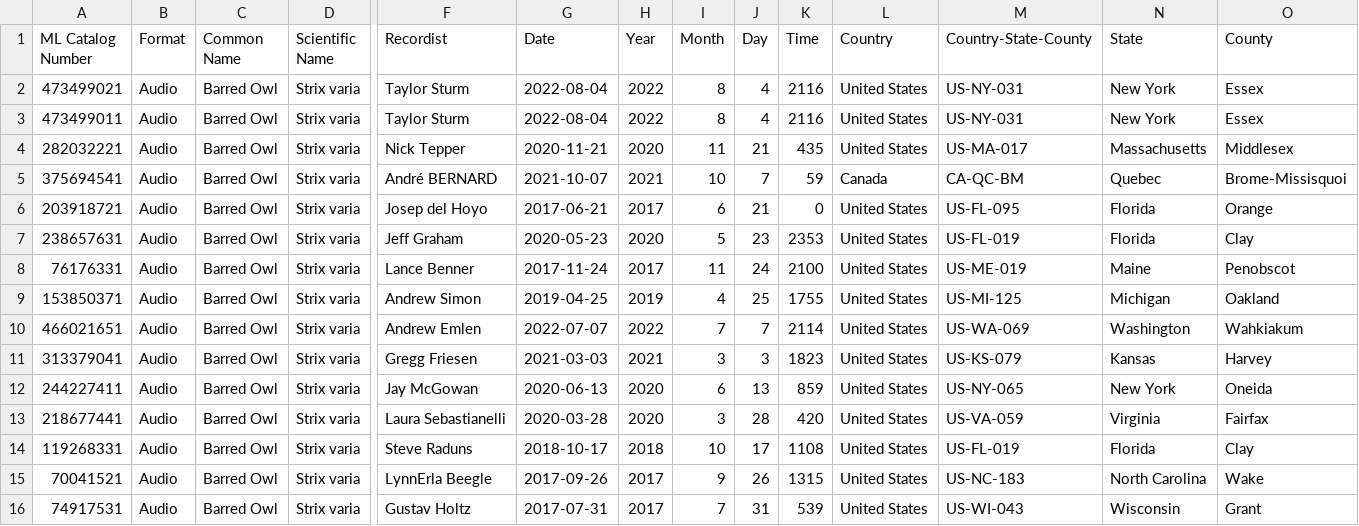
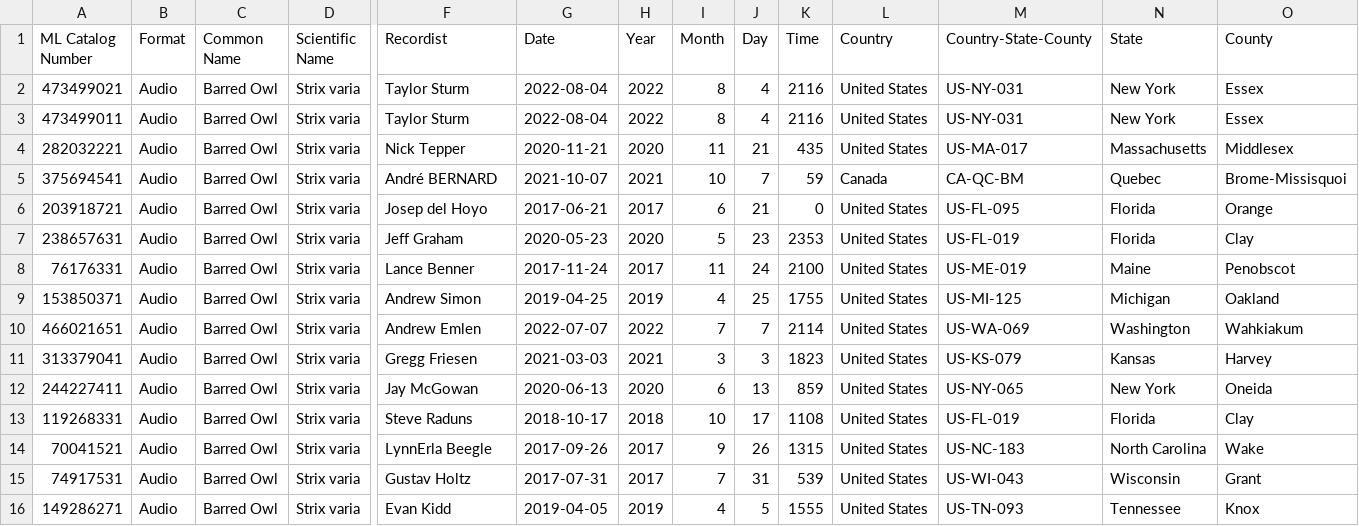
Before and after one commit to adam-kosinski/Birds, a CSV file: ebird_calls_prep/csv_filtered/Barred Owl.csv, drawn as a sheet; only a part is shown, gaps mark what is left out; removed rows and columns are numbered as before the commit, all else as after; rows hold the shown columns only; the diff names each change by its address in the sheet, - before the commit and + after, or states it on an @@ line.

```diff
--- a/ebird_calls_prep/csv_filtered/Barred Owl.csv
+++ b/ebird_calls_prep/csv_filtered/Barred Owl.csv
-row 13: 218677441 | Audio | Barred Owl | Strix varia | Laura Sebastianelli | 2020-03-28 | 2020 | 3 | 28 | 420 | United States | US-VA-059 | Virginia | Fairfax
+row 16: 149286271 | Audio | Barred Owl | Strix varia | Evan Kidd | 2019-04-05 | 2019 | 4 | 5 | 1555 | United States | US-TN-093 | Tennessee | Knox
```
Also changed, not shown: ebird_calls_prep/csv_filtered/Dark-eyed Junco.csv, ebird_calls_prep/csv_filtered/Downy Woodpecker.csv, 47 other files.
